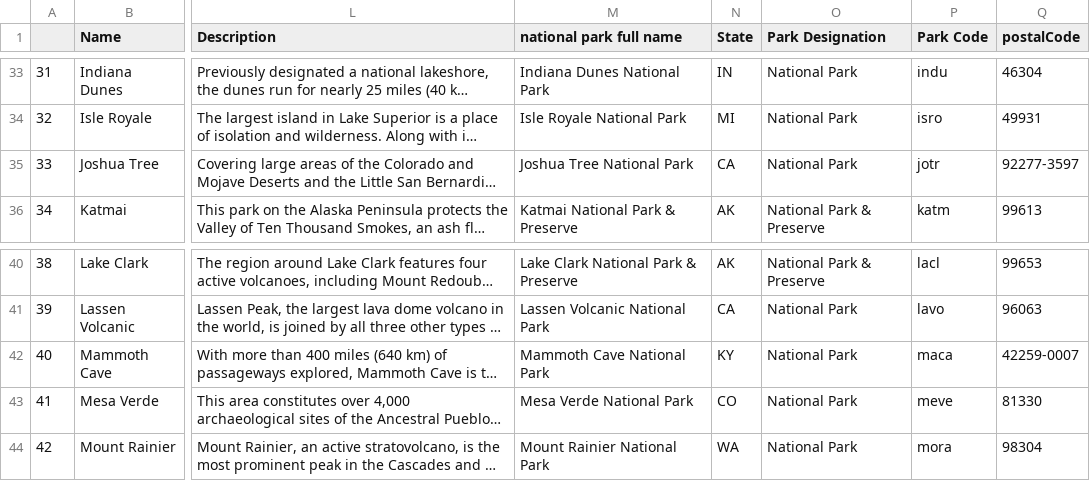
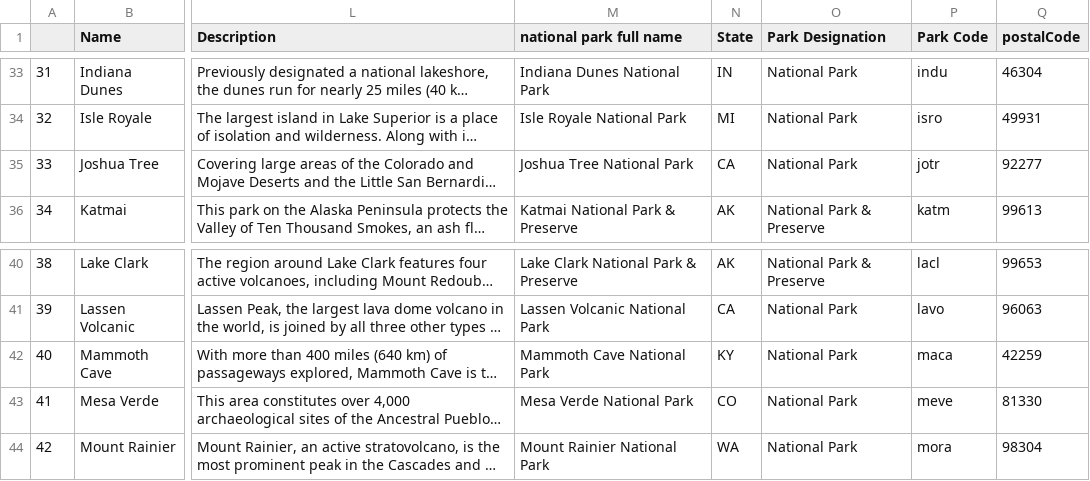
Before and after one commit to theaddies/bootcamp_project_1, a CSV file: national_parks_clean_with_zip.csv, drawn as a sheet; only a part is shown, gaps mark what is left out; long unchanged cells end in …; the diff names each change by its address in the sheet, - before the commit and + after, or states it on an @@ line.

Commit message:
lots of graphs and data sets tidied up

```diff
--- a/national_parks_clean_with_zip.csv
+++ b/national_parks_clean_with_zip.csv
-Q35 (postalCode): 92277-3597
+Q35 (postalCode): 92277
-Q42 (postalCode): 42259-0007
+Q42 (postalCode): 42259
```
Also changed, not shown: 9 other files.
